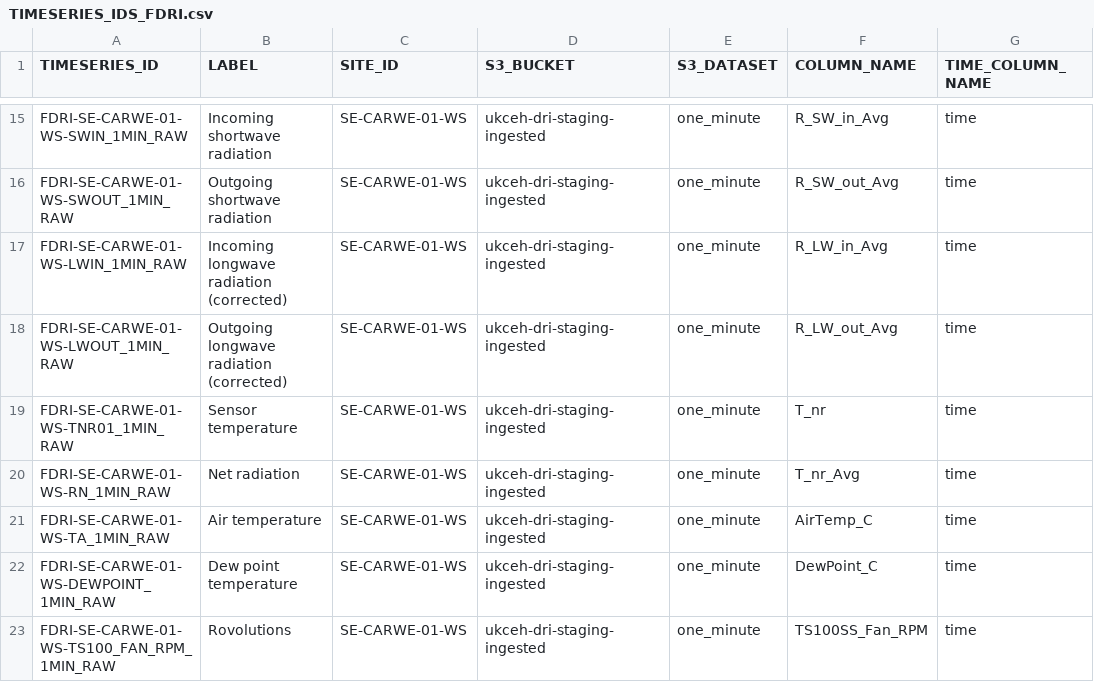
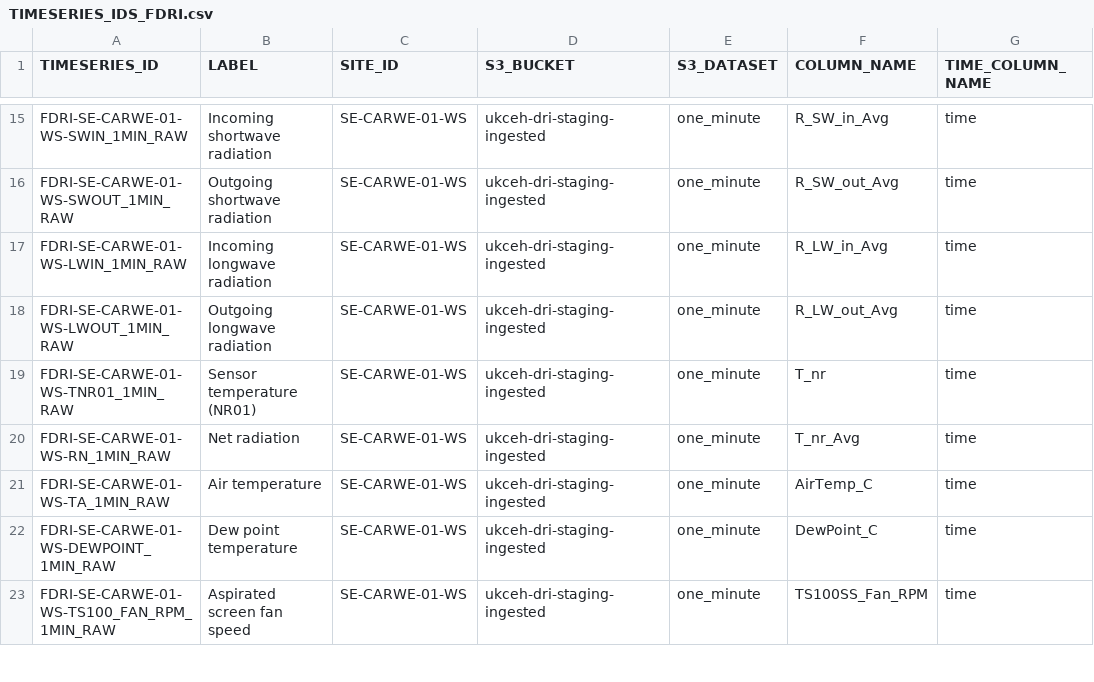
Before and after one commit to NERC-CEH/fdri-discovery, a CSV file: sample_data/src/TIMESERIES_IDS_FDRI.csv, drawn as a sheet; only a part is shown, gaps mark what is left out; the diff covers the shown part only; the diff names each change by its address in the sheet, - before the commit and + after, or states it on an @@ line.

Commit message:
Spell corrections and FDRI labels

```diff
--- a/sample_data/src/TIMESERIES_IDS_FDRI.csv
+++ b/sample_data/src/TIMESERIES_IDS_FDRI.csv
-B17 (LABEL): Incoming longwave radiation (corrected)
+B17 (LABEL): Incoming longwave radiation
-B18 (LABEL): Outgoing longwave radiation (corrected)
+B18 (LABEL): Outgoing longwave radiation
-B19 (LABEL): Sensor temperature
+B19 (LABEL): Sensor temperature (NR01)
-B23 (LABEL): Rovolutions
+B23 (LABEL): Aspirated screen fan speed
```
Also changed, not shown: 1 removed row and 74 edited cells elsewhere in this file, sample_data/src/PARAMETERS_IDS.csv, 1 other file.
